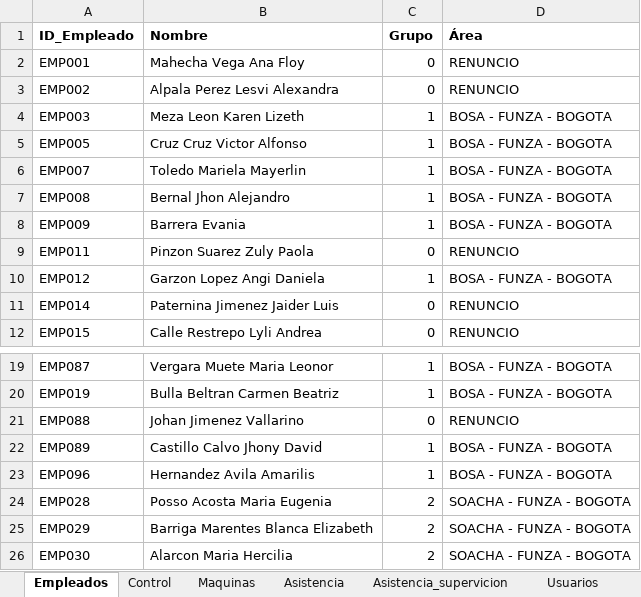
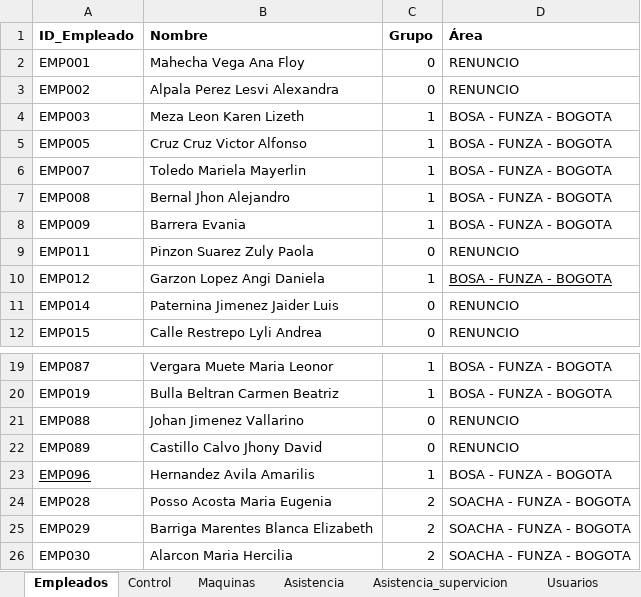
Before and after one commit to KevinQuimbayo/dashboard-merciko-data, an Excel workbook: Programa_Asistencia.xlsx, sheet Empleados, drawn as a sheet; only a part is shown, gaps mark what is left out; values as stored, in another font and other column widths than the file's, no borders; table styles not drawn; the diff names each change by its address in the sheet, - before the commit and + after, or states it on an @@ line.

```diff
--- a/Programa_Asistencia.xlsx (sheet Empleados)
+++ b/Programa_Asistencia.xlsx (sheet Empleados)
-D10 underline: off
+D10 underline: on
-C22 (Grupo): 1
+C22 (Grupo): 0
-D22 (Área): BOSA - FUNZA - BOGOTA
+D22 (Área): RENUNCIO
-A23 underline: off
+A23 underline: on
```
Also changed, not shown: sheet Asistencia.
